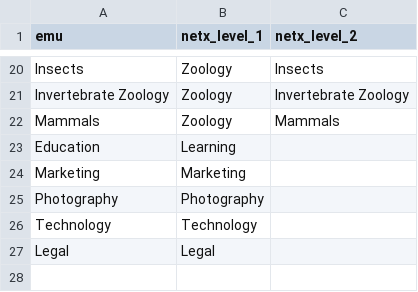
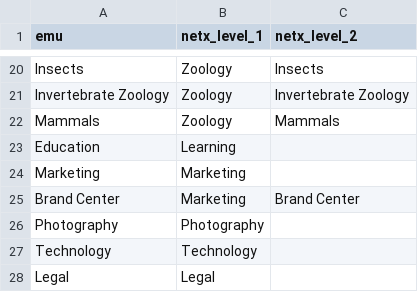
Before and after one commit to fieldmuseum/dams-netx, a CSV file: data/config/SecDepartment_hierarchy.csv, drawn as a sheet; only a part is shown, gaps mark what is left out.

Commit message:
add brand center

```diff
--- a/data/config/SecDepartment_hierarchy.csv
+++ b/data/config/SecDepartment_hierarchy.csv
@@ -24,2 +24,3 @@
 "Marketing","Marketing",
+"Brand Center","Marketing","Brand Center"
 "Photography","Photography",
```
